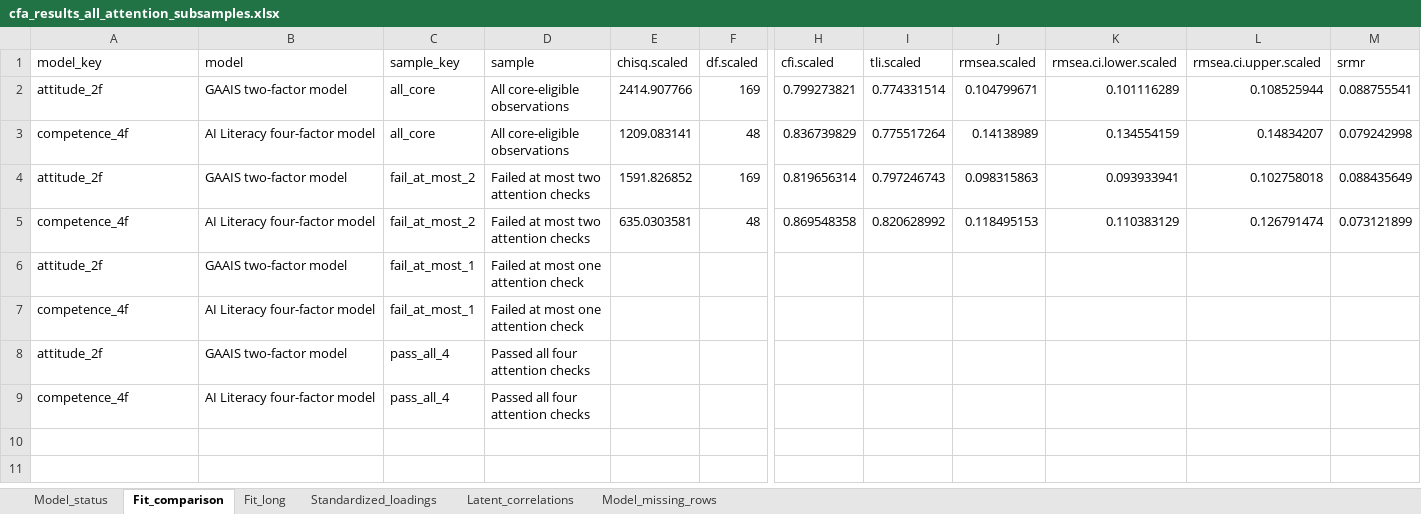
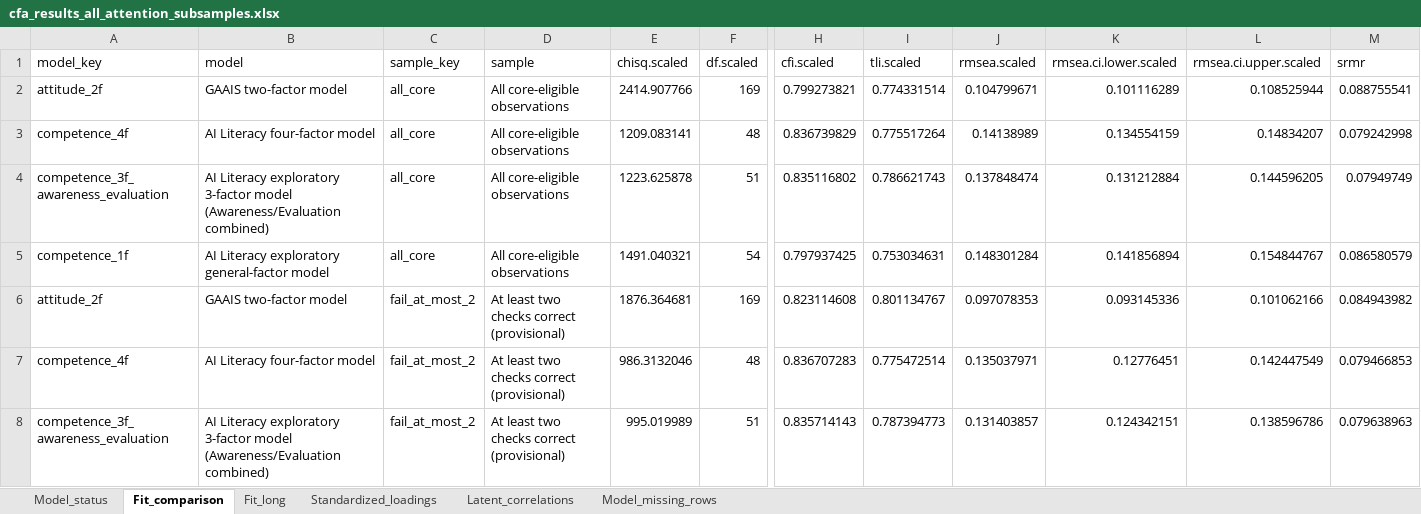
Before and after one commit to eitt/EnfermerIA, an Excel workbook: outputs/tables/cfa_results_all_attention_subsamples.xlsx, sheet Fit_comparison, drawn as a sheet; only a part is shown, gaps mark what is left out; values as stored, in another font and other column widths than the file's, no borders; table styles not drawn; removed rows and columns are numbered as before the commit, all else as after; rows hold the shown columns only; the diff covers the shown part only; the diff names each change by its address in the sheet, - before the commit and + after, or states it on an @@ line.

```diff
--- a/outputs/tables/cfa_results_all_attention_subsamples.xlsx (sheet Fit_comparison)
+++ b/outputs/tables/cfa_results_all_attention_subsamples.xlsx (sheet Fit_comparison)
+row 4: competence_3f_awareness_evaluation | AI Literacy exploratory 3-factor model (Awareness/Evaluation combined) | all_core | All core-eligible observations | 1223.625878 | 51 | 0.835116802 | 0.786621743 | 0.137848474 | 0.131212884 | 0.144596205 | 0.07949749
+row 5: competence_1f | AI Literacy exploratory general-factor model | all_core | All core-eligible observations | 1491.040321 | 54 | 0.797937425 | 0.753034631 | 0.148301284 | 0.141856894 | 0.154844767 | 0.086580579
-D6:D7 (sample): Failed at most two attention checks
+D6:D7 (sample): At least two checks correct (provisional)
-E6 (chisq.scaled): 1591.826852
+E6 (chisq.scaled): 1876.364681
-H6 (cfi.scaled): 0.819656314
+H6 (cfi.scaled): 0.823114608
-I6 (tli.scaled): 0.797246743
+I6 (tli.scaled): 0.801134767
-J6 (rmsea.scaled): 0.098315863
+J6 (rmsea.scaled): 0.097078353
-K6 (rmsea.ci.lower.scaled): 0.093933941
+K6 (rmsea.ci.lower.scaled): 0.093145336
-L6 (rmsea.ci.upper.scaled): 0.102758018
+L6 (rmsea.ci.upper.scaled): 0.101062166
-M6 (srmr): 0.088435649
+M6 (srmr): 0.084943982
-E7 (chisq.scaled): 635.0303581
+E7 (chisq.scaled): 986.3132046
-H7 (cfi.scaled): 0.869548358
+H7 (cfi.scaled): 0.836707283
-I7 (tli.scaled): 0.820628992
+I7 (tli.scaled): 0.775472514
-J7 (rmsea.scaled): 0.118495153
+J7 (rmsea.scaled): 0.135037971
-K7 (rmsea.ci.lower.scaled): 0.110383129
+K7 (rmsea.ci.lower.scaled): 0.12776451
-L7 (rmsea.ci.upper.scaled): 0.126791474
+L7 (rmsea.ci.upper.scaled): 0.142447549
-M7 (srmr): 0.073121899
+M7 (srmr): 0.079466853
-row 6: attitude_2f | GAAIS two-factor model | fail_at_most_1 | Failed at most one attention check
-row 7: competence_4f | AI Literacy four-factor model | fail_at_most_1 | Failed at most one attention check
-row 8: attitude_2f | GAAIS two-factor model | pass_all_4 | Passed all four attention checks
-row 9: competence_4f | AI Literacy four-factor model | pass_all_4 | Passed all four attention checks
+row 8: competence_3f_awareness_evaluation | AI Literacy exploratory 3-factor model (Awareness/Evaluation combined) | fail_at_most_2 | At least two checks correct (provisional) | 995.019989 | 51 | 0.835714143 | 0.787394773 | 0.131403857 | 0.124342151 | 0.138596786 | 0.079638963
```
Also changed, not shown: 9 added rows elsewhere in this sheet, sheet Standardized_loadings, sheet Fit_long, sheet Latent_correlations, sheet Model_status, outputs/analysis_data_scored.xlsx, outputs/tables/attention_check_recalculation.xlsx, 51 other files.
